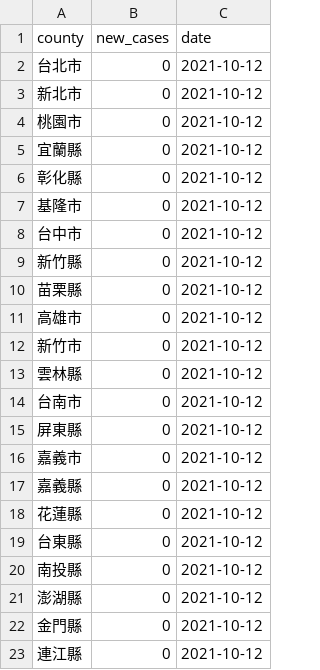
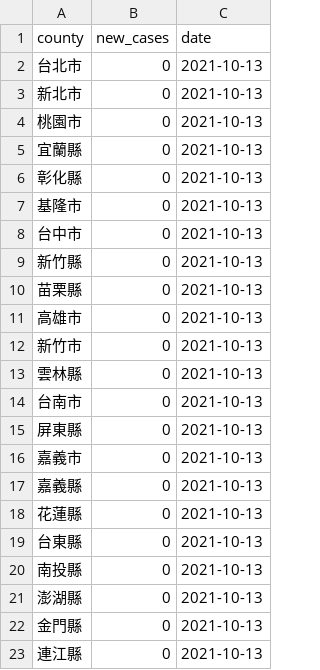
Before and after one commit to tnl-graphics/covid-19-data, a CSV file: live/tw-counties.csv, drawn as a sheet.

Commit message:
Flat: latest data (2021-10-13T16:04:39.768Z) {   "date": "2021-10-13T16:04:39.768Z",   "files": [     {       "name": "tw-counties.csv",       "deltaBytes": 506,       "source": "https://datastore.thenewslens.com/infographic/covid-19-data/tw-counties.csv"     },     {       "name": "live/tw-counties.csv",       "deltaBytes": 0,       "source": "https://datastore.thenewslens.com/infographic/covid-19-data/live/tw-counties.csv"     },     {       "name": "live/tw.csv",       "deltaBytes": 0,       "source": "https://datastore.thenewslens.com/infographic/covid-19-data/live/tw.csv"     },     {       "name": "rolling-averages/tw-counties.csv",       "deltaBytes": 630,       "source": "https://datastore.thenewslens.com/infographic/covid-19-data/rolling-averages/tw-counties.csv"     }   ] }

```diff
--- a/live/tw-counties.csv
+++ b/live/tw-counties.csv
@@ -1,23 +1,23 @@
 county,new_cases,date
-台北市,0,2021-10-12
-新北市,0,2021-10-12
-桃園市,0,2021-10-12
-宜蘭縣,0,2021-10-12
-彰化縣,0,2021-10-12
-基隆市,0,2021-10-12
-台中市,0,2021-10-12
-新竹縣,0,2021-10-12
-苗栗縣,0,2021-10-12
-高雄市,0,2021-10-12
-新竹市,0,2021-10-12
-雲林縣,0,2021-10-12
-台南市,0,2021-10-12
-屏東縣,0,2021-10-12
-嘉義市,0,2021-10-12
-嘉義縣,0,2021-10-12
-花蓮縣,0,2021-10-12
-台東縣,0,2021-10-12
-南投縣,0,2021-10-12
-澎湖縣,0,2021-10-12
-金門縣,0,2021-10-12
-連江縣,0,2021-10-12
+台北市,0,2021-10-13
+新北市,0,2021-10-13
+桃園市,0,2021-10-13
+宜蘭縣,0,2021-10-13
+彰化縣,0,2021-10-13
+基隆市,0,2021-10-13
+台中市,0,2021-10-13
+新竹縣,0,2021-10-13
+苗栗縣,0,2021-10-13
+高雄市,0,2021-10-13
+新竹市,0,2021-10-13
+雲林縣,0,2021-10-13
+台南市,0,2021-10-13
+屏東縣,0,2021-10-13
+嘉義市,0,2021-10-13
+嘉義縣,0,2021-10-13
+花蓮縣,0,2021-10-13
+台東縣,0,2021-10-13
+南投縣,0,2021-10-13
+澎湖縣,0,2021-10-13
+金門縣,0,2021-10-13
+連江縣,0,2021-10-13
```
Also changed, not shown: rolling-averages/tw-counties.csv, tw-counties.csv, 1 other file.
